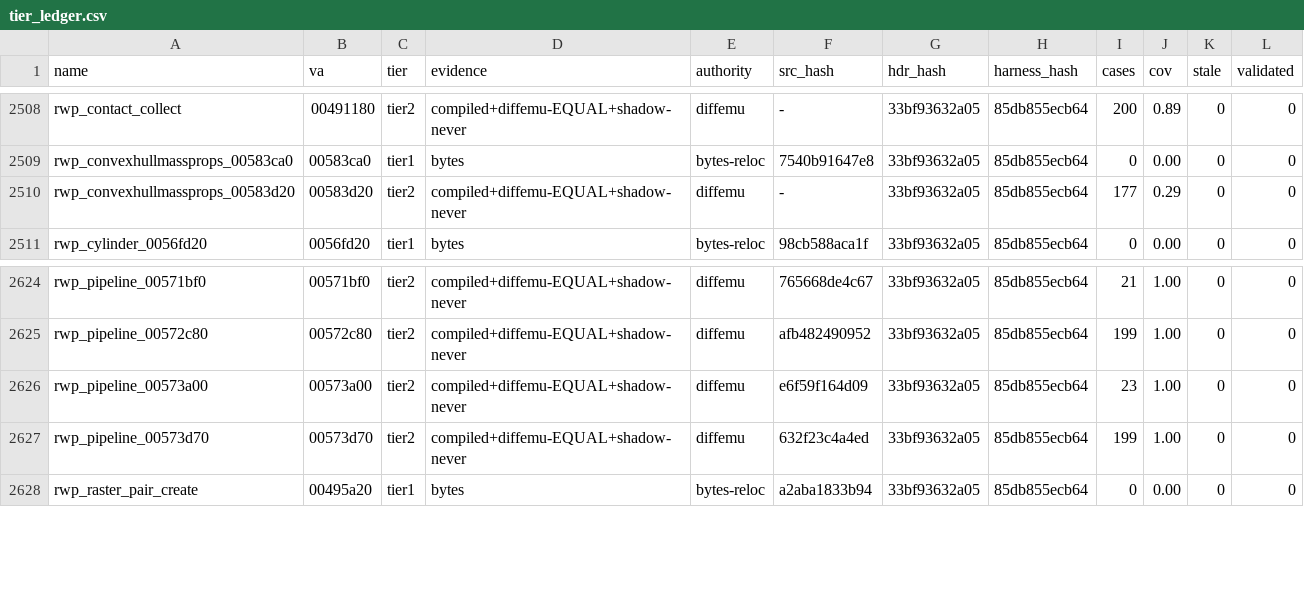
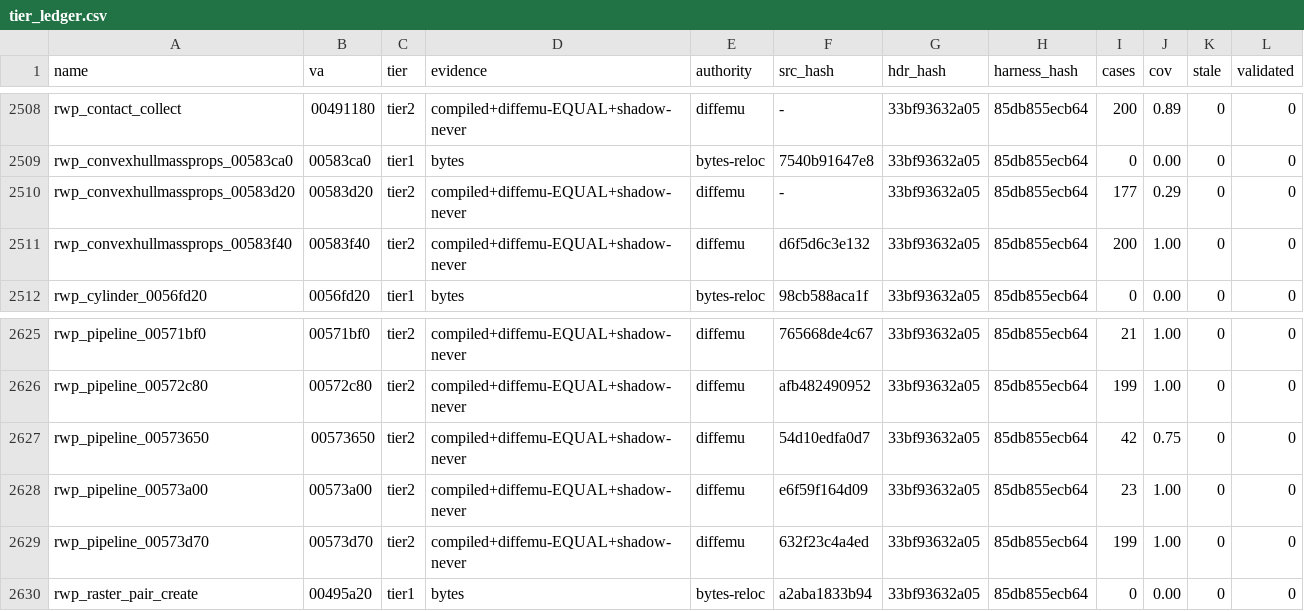
Before and after one commit to mashed-reverse-engineering/MFL-recomp, a CSV file: data/tier_ledger.csv, drawn as a sheet; only a part is shown, gaps mark what is left out; the diff names each change by its address in the sheet, - before the commit and + after, or states it on an @@ line.

```diff
--- a/data/tier_ledger.csv
+++ b/data/tier_ledger.csv
+row 2511: rwp_convexhullmassprops_00583f40 | 00583f40 | tier2 | compiled+diffemu-EQUAL+shadow-never | diffemu | d6f5d6c3e132 | 33bf93632a05 | 85db855ecb64 | 200 | 1.00 | 0 | 0
+row 2627: rwp_pipeline_00573650 | 00573650 | tier2 | compiled+diffemu-EQUAL+shadow-never | diffemu | 54d10edfa0d7 | 33bf93632a05 | 85db855ecb64 | 42 | 0.75 | 0 | 0
```
Also changed, not shown: 8 other files.
